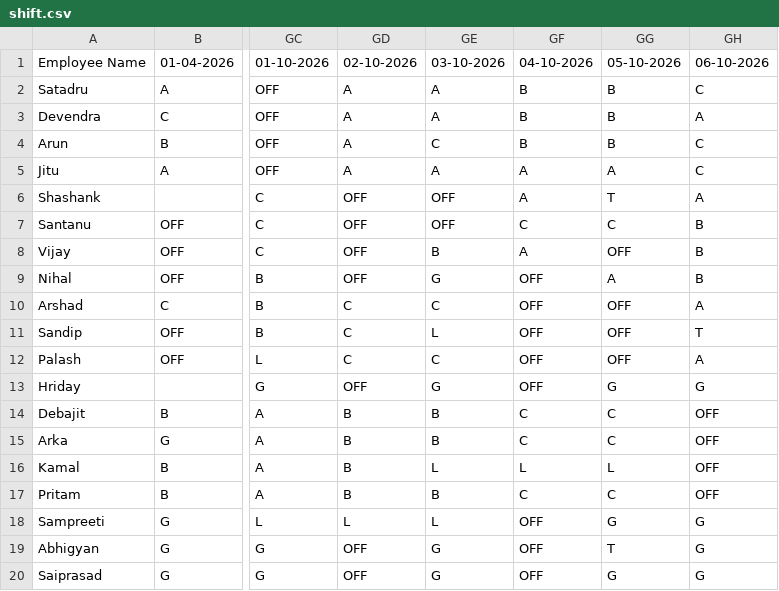
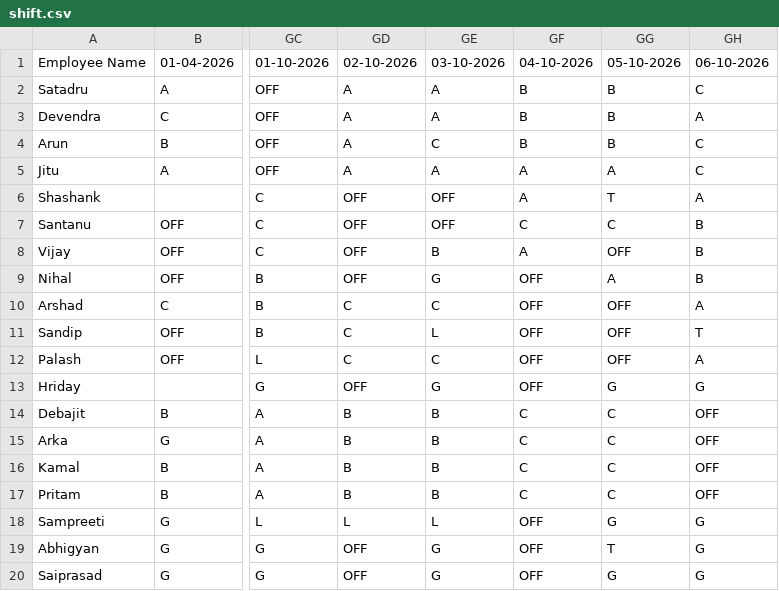
Before and after one commit to debajitd1292/ppu, a CSV file: shift.csv, drawn as a sheet; only a part is shown, gaps mark what is left out; the diff names each change by its address in the sheet, - before the commit and + after, or states it on an @@ line.

Commit message:
Update shift.csv

```diff
--- a/shift.csv
+++ b/shift.csv
-GE16: L
+GE16: B
-GF16: L
+GF16: C
-GG16: L
+GG16: C
```
